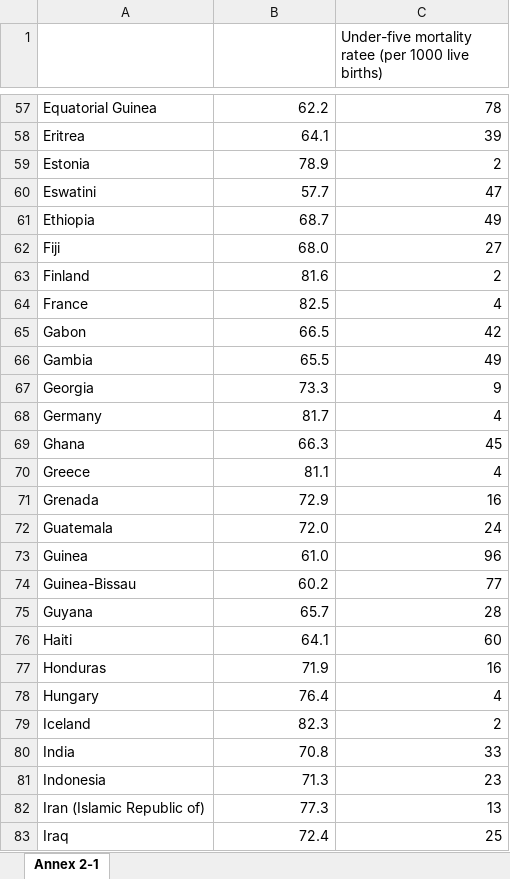
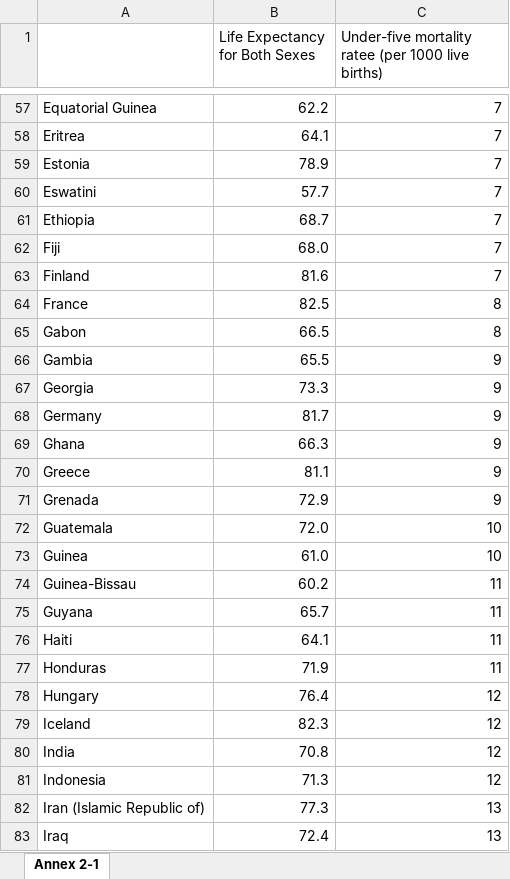
Before and after one commit to zhui803/BeastCancerDS, an Excel workbook: WHO22LifeExpectancy&InfantMortality.xlsx, sheet Annex 2-1, drawn as a sheet; only a part is shown, gaps mark what is left out; values as stored, in another font and other column widths than the file's, no cell formats; the diff covers the shown part only; the diff names each change by its address in the sheet, - before the commit and + after, or states it on an @@ line.

```diff
--- a/WHO22LifeExpectancy&InfantMortality.xlsx (sheet Annex 2-1)
+++ b/WHO22LifeExpectancy&InfantMortality.xlsx (sheet Annex 2-1)
-B1: (empty)
+B1: Life Expectancy for Both Sexes
-C57: 78
+C57: 7
-C58: 39
+C58: 7
-C59: 2
+C59: 7
-C60: 47
+C60: 7
-C61: 49
+C61: 7
-C62: 27
+C62: 7
-C63: 2
+C63: 7
-C64: 4
+C64: 8
-C65: 42
+C65: 8
-C66: 49
+C66: 9
-C68: 4
+C68: 9
-C69: 45
+C69: 9
-C70: 4
+C70: 9
-C71: 16
+C71: 9
-C72: 24
+C72: 10
-C73: 96
+C73: 10
-C74: 77
+C74: 11
-C75: 28
+C75: 11
-C76: 60
+C76: 11
-C77: 16
+C77: 11
-C78: 4
+C78: 12
-C79: 2
+C79: 12
-C80: 33
+C80: 12
-C81: 23
+C81: 12
-C83: 25
+C83: 13
```
Also changed, not shown: 10 removed rows and 173 edited cells elsewhere in this sheet, cell formats, 2 other files.
